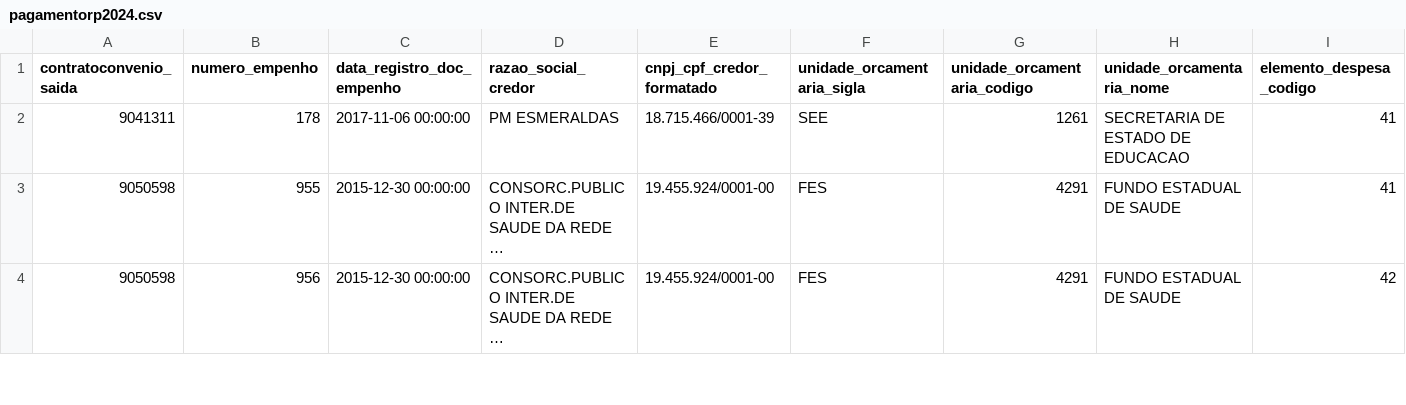
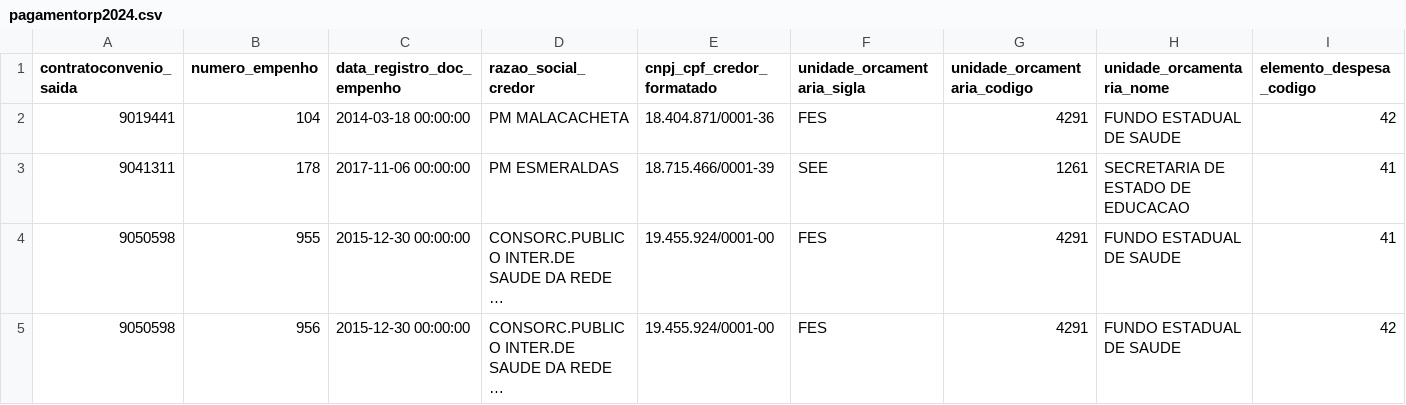
Before and after one commit to transparencia-mg/portal_convenios_saida, a CSV file: dataset/data/pagamentorp2024.csv, drawn as a sheet; only a part is shown; long unchanged cells end in …; rows hold the shown columns only; the diff names each change by its address in the sheet, - before the commit and + after, or states it on an @@ line.

```diff
--- a/dataset/data/pagamentorp2024.csv
+++ b/dataset/data/pagamentorp2024.csv
+row 2: 9019441 | 104 | 2014-03-18 00:00:00 | PM MALACACHETA | 18.404.871/0001-36 | FES | 4291 | FUNDO ESTADUAL DE SAUDE | 42
```
Also changed, not shown: dataset/data/pagamentorp2022.csv, dataset/data/pagamentorp2025.csv, 4 other files.
